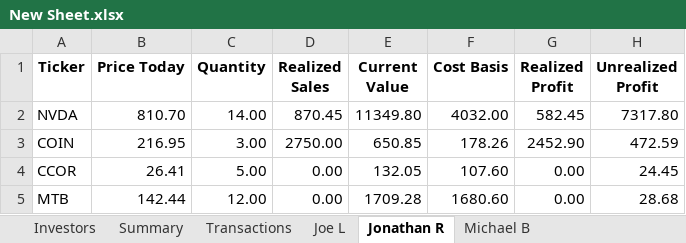
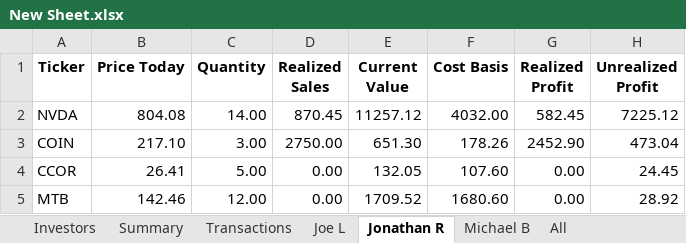
Before and after one commit to jonrebelo/Investment_Portfolio_App, an Excel workbook: New Sheet.xlsx, sheet Jonathan R, drawn as a sheet; values as stored, in another font and other column widths than the file's, no borders; the diff names each change by its address in the sheet, - before the commit and + after, or states it on an @@ line.

Commit message:
Updated App to properly copy transactions to investors individual sheets Reverted code on streamlit app to keep "All" on streamlit

```diff
--- a/New Sheet.xlsx (sheet Jonathan R)
+++ b/New Sheet.xlsx (sheet Jonathan R)
+sheet tab: All
-B2 (Price Today): 810.70
+B2 (Price Today): 804.08
-E2 (Current Value): 11349.80
+E2 (Current Value): 11257.12
-H2 (Unrealized Profit): 7317.80
+H2 (Unrealized Profit): 7225.12
-B3 (Price Today): 216.95
+B3 (Price Today): 217.10
-E3 (Current Value): 650.85
+E3 (Current Value): 651.30
-H3 (Unrealized Profit): 472.59
+H3 (Unrealized Profit): 473.04
-B5 (Price Today): 142.44
+B5 (Price Today): 142.46
-E5 (Current Value): 1709.28
+E5 (Current Value): 1709.52
-H5 (Unrealized Profit): 28.68
+H5 (Unrealized Profit): 28.92
```
Also changed, not shown: sheet Summary, sheet Michael B, sheet Joe L, sheet Transactions, sheet Investors, 2 other files.
